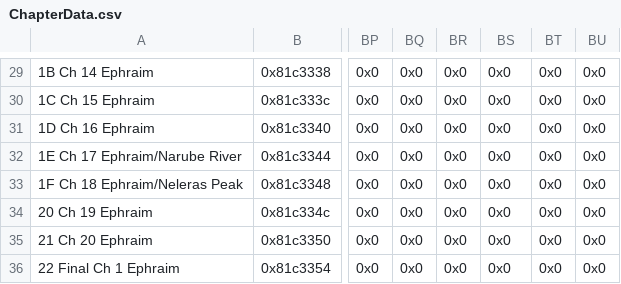
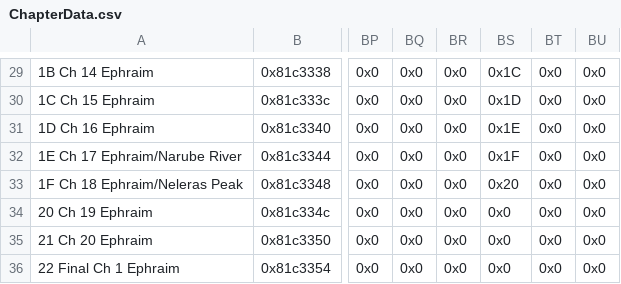
Before and after one commit to FireEmblemUniverse/SkillSystem_FE8, a CSV file: Tables/NightmareModules/ChapterData/ChapterData.csv, drawn as a sheet; only a part is shown, gaps mark what is left out; the diff covers the shown part only; the diff names each change by its address in the sheet, - before the commit and + after, or states it on an @@ line.

```diff
--- a/Tables/NightmareModules/ChapterData/ChapterData.csv
+++ b/Tables/NightmareModules/ChapterData/ChapterData.csv
-BS29: 0x0
+BS29: 0x1C
-BS30: 0x0
+BS30: 0x1D
-BS31: 0x0
+BS31: 0x1E
-BS32: 0x0
+BS32: 0x1F
-BS33: 0x0
+BS33: 0x20
```
Also changed, not shown: 32 edited cells elsewhere in this file, 20 other files.
